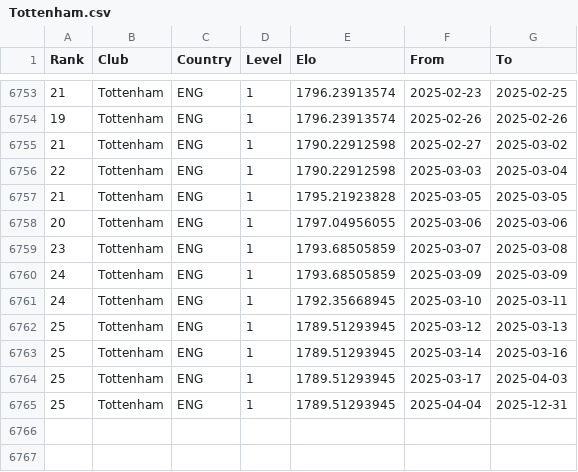
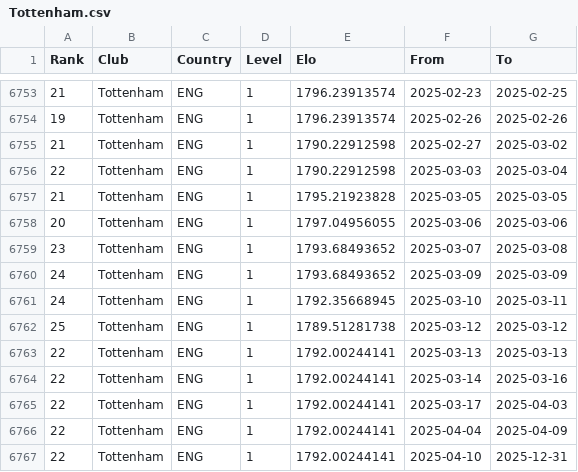
Before and after one commit to AreedAdmin/football-match-pred, a CSV file: data/raw_data/elo_ratings/Tottenham.csv, drawn as a sheet; only a part is shown, gaps mark what is left out; addresses are those after the commit; the diff names each change by its address in the sheet, - before the commit and + after, or states it on an @@ line.

```diff
--- a/data/raw_data/elo_ratings/Tottenham.csv
+++ b/data/raw_data/elo_ratings/Tottenham.csv
-E6759:E6760 (Elo): 1793.68505859
+E6759:E6760 (Elo): 1793.68493652
-E6762 (Elo): 1789.51293945
+E6762 (Elo): 1789.51281738
-G6762 (To): 2025-03-13
+G6762 (To): 2025-03-12
+row 6763: 22 | Tottenham | ENG | 1 | 1792.00244141 | 2025-03-13 | 2025-03-13
-A6764:A6765 (Rank): 25
+A6764:A6765 (Rank): 22
-E6764:E6765 (Elo): 1789.51293945
+E6764:E6765 (Elo): 1792.00244141
+row 6766: 22 | Tottenham | ENG | 1 | 1792.00244141 | 2025-04-04 | 2025-04-09
-A6767 (Rank): 25
+A6767 (Rank): 22
-E6767 (Elo): 1789.51293945
+E6767 (Elo): 1792.00244141
-F6767 (From): 2025-04-04
+F6767 (From): 2025-04-10
```
Also changed, not shown: data/raw_data/elo_ratings/Chelsea.csv, data/raw_data/elo_ratings/CrystalPalace.csv, 38 other files.
